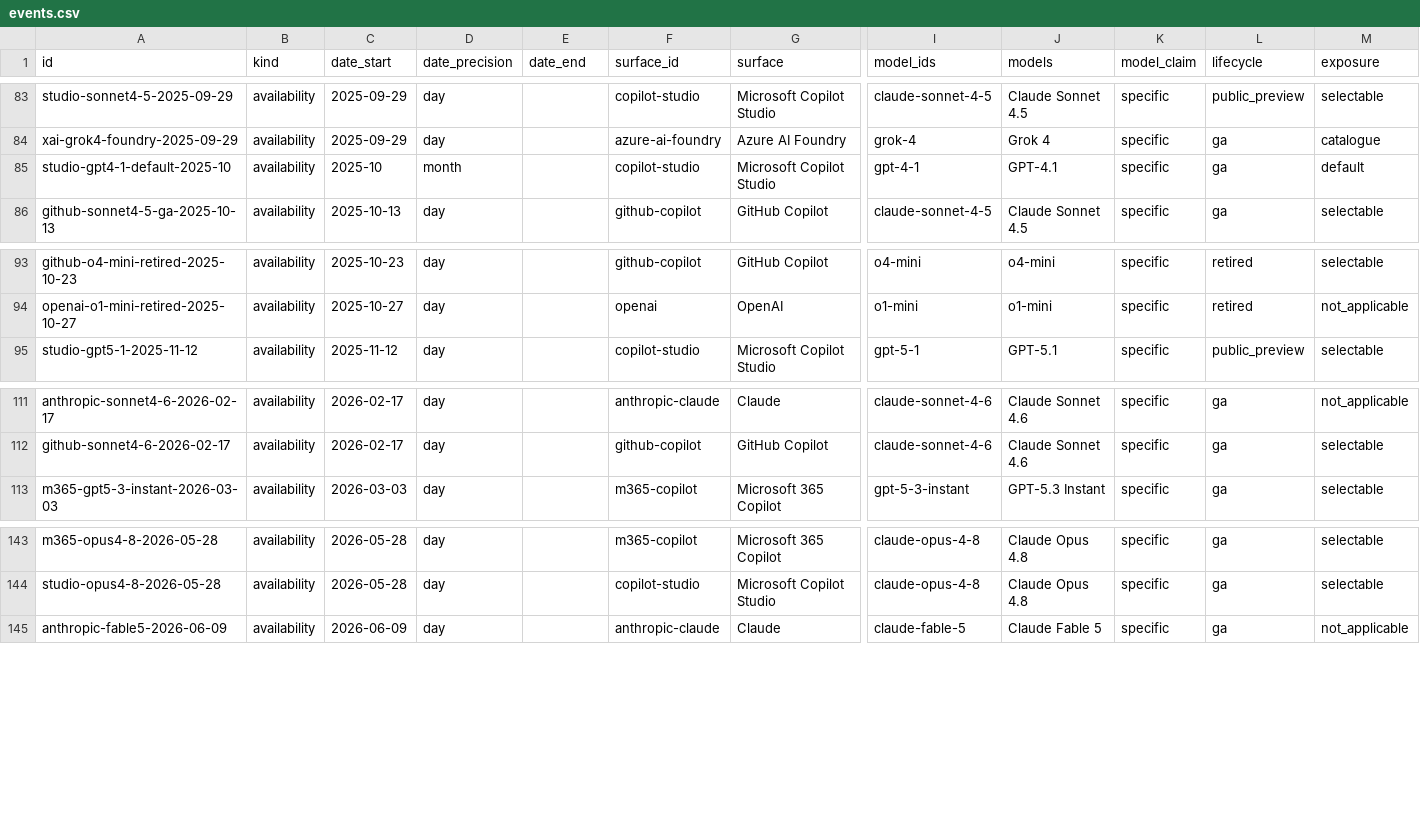
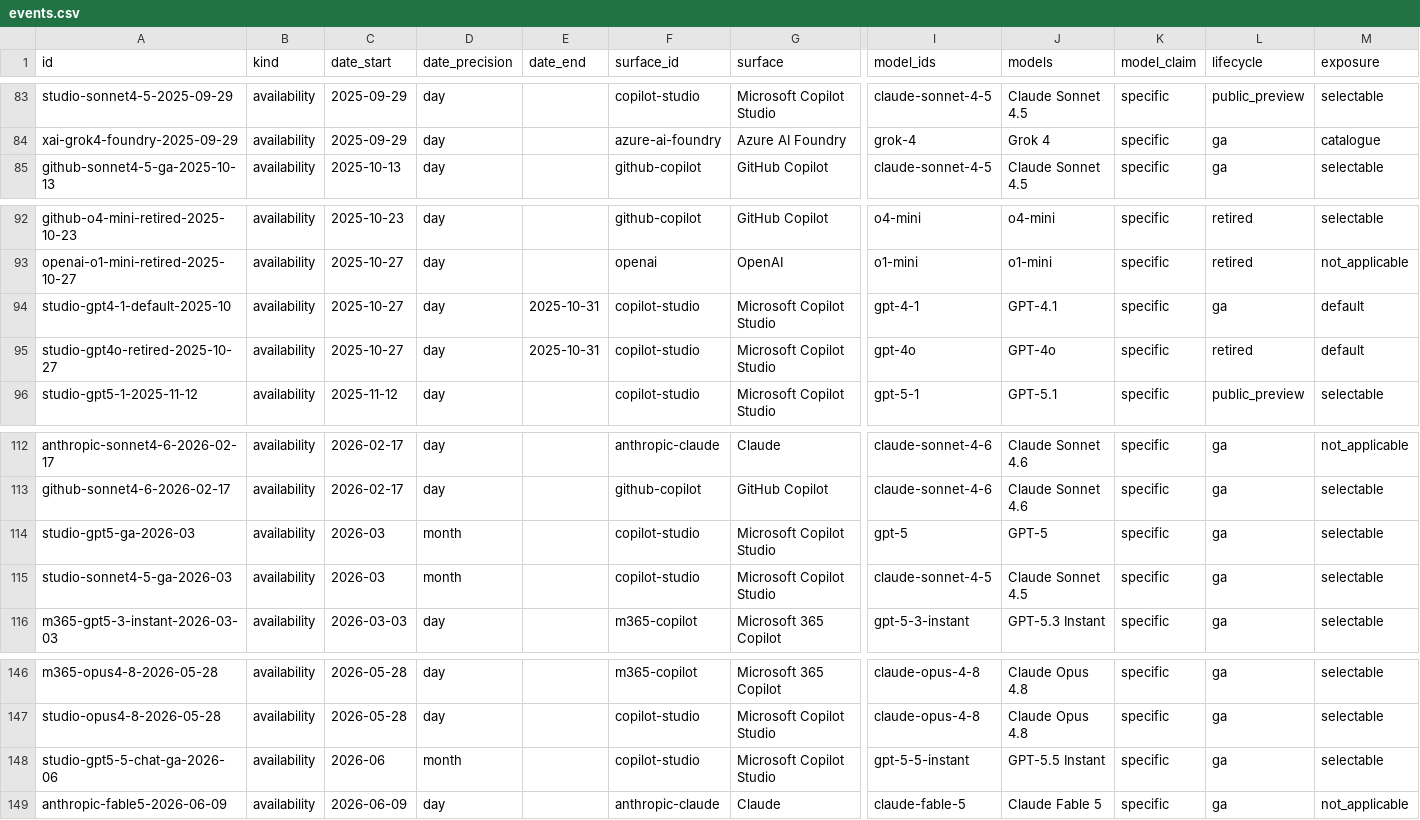
Before and after one commit to Bibbleq/frontier-model-tracker, a CSV file: generated/events.csv, drawn as a sheet; only a part is shown, gaps mark what is left out; removed rows and columns are numbered as before the commit, all else as after; rows hold the shown columns only; the diff names each change by its address in the sheet, - before the commit and + after, or states it on an @@ line.

```diff
--- a/generated/events.csv
+++ b/generated/events.csv
-row 85: studio-gpt4-1-default-2025-10 | availability | 2025-10 | month |  | copilot-studio | Microsoft Copilot Studio | gpt-4-1 | GPT-4.1 | specific | ga | default
+row 94: studio-gpt4-1-default-2025-10 | availability | 2025-10-27 | day | 2025-10-31 | copilot-studio | Microsoft Copilot Studio | gpt-4-1 | GPT-4.1 | specific | ga | default
+row 95: studio-gpt4o-retired-2025-10-27 | availability | 2025-10-27 | day | 2025-10-31 | copilot-studio | Microsoft Copilot Studio | gpt-4o | GPT-4o | specific | retired | default
+row 114: studio-gpt5-ga-2026-03 | availability | 2026-03 | month |  | copilot-studio | Microsoft Copilot Studio | gpt-5 | GPT-5 | specific | ga | selectable
+row 115: studio-sonnet4-5-ga-2026-03 | availability | 2026-03 | month |  | copilot-studio | Microsoft Copilot Studio | claude-sonnet-4-5 | Claude Sonnet 4.5 | specific | ga | selectable
+row 148: studio-gpt5-5-chat-ga-2026-06 | availability | 2026-06 | month |  | copilot-studio | Microsoft Copilot Studio | gpt-5-5-instant | GPT-5.5 Instant | specific | ga | selectable
```
Also changed, not shown: generated/current-state.csv, generated/lag.csv, 8 other files.
